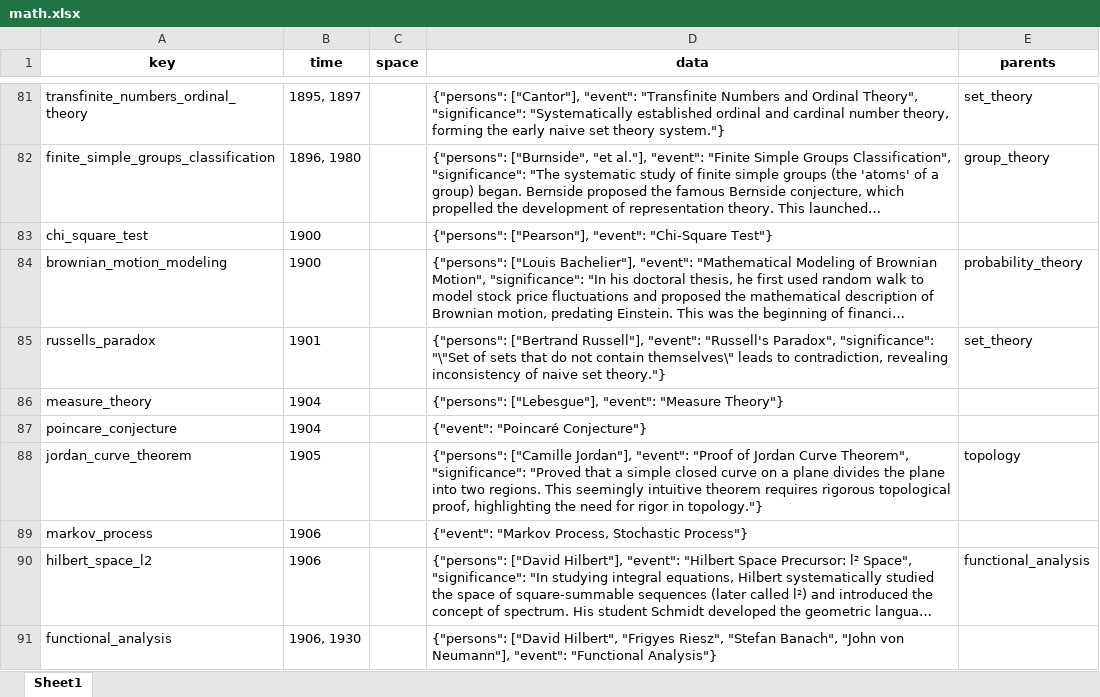
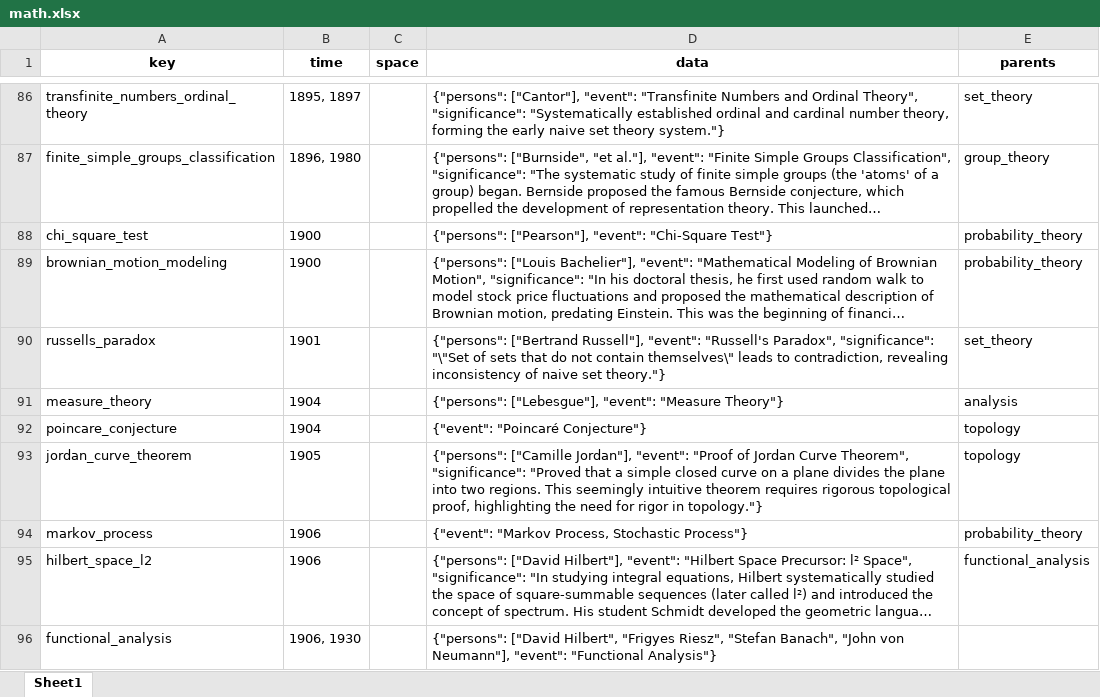
Before and after one commit to Algo2147483647/math_physics, an Excel workbook: history/math.xlsx, sheet Sheet1, drawn as a sheet; only a part is shown, gaps mark what is left out; long unchanged cells end in …; values as stored, in another font and other column widths than the file's, no borders; addresses are those after the commit; the diff covers the shown part only; the diff names each change by its address in the sheet, - before the commit and + after, or states it on an @@ line.

```diff
--- a/history/math.xlsx (sheet Sheet1)
+++ b/history/math.xlsx (sheet Sheet1)
-E88 (parents): (empty)
+E88 (parents): probability_theory
-E91 (parents): (empty)
+E91 (parents): analysis
-E92 (parents): (empty)
+E92 (parents): topology
-E94 (parents): (empty)
+E94 (parents): probability_theory
```
Also changed, not shown: 5 added rows, 58 edited cells and cell formats elsewhere in this sheet, 1 other file.
